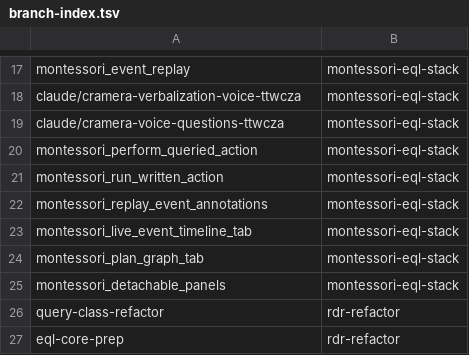
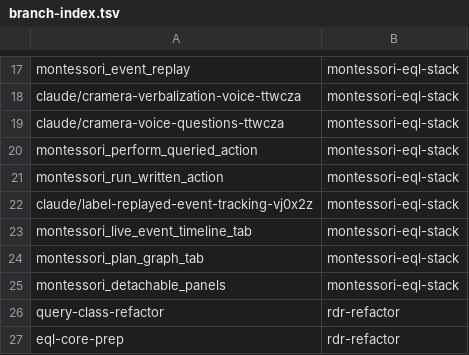
Before and after one commit to AbdelrhmanBassiouny/cognitive_robot_abstract_machine, a TSV file: .claude/personal/plans/_generated/branch-index.tsv, drawn as a sheet; only a part is shown, gaps mark what is left out.

Commit message:
Update plan manifest for montessori-eql-stack

```diff
--- a/.claude/personal/plans/_generated/branch-index.tsv
+++ b/.claude/personal/plans/_generated/branch-index.tsv
@@ -21,3 +21,3 @@ montessori_perform_queried_action	montessori-eql-stack
 montessori_run_written_action	montessori-eql-stack
-montessori_replay_event_annotations	montessori-eql-stack
+claude/label-replayed-event-tracking-vj0x2z	montessori-eql-stack
 montessori_live_event_timeline_tab	montessori-eql-stack
```
Also changed, not shown: 2 other files.
